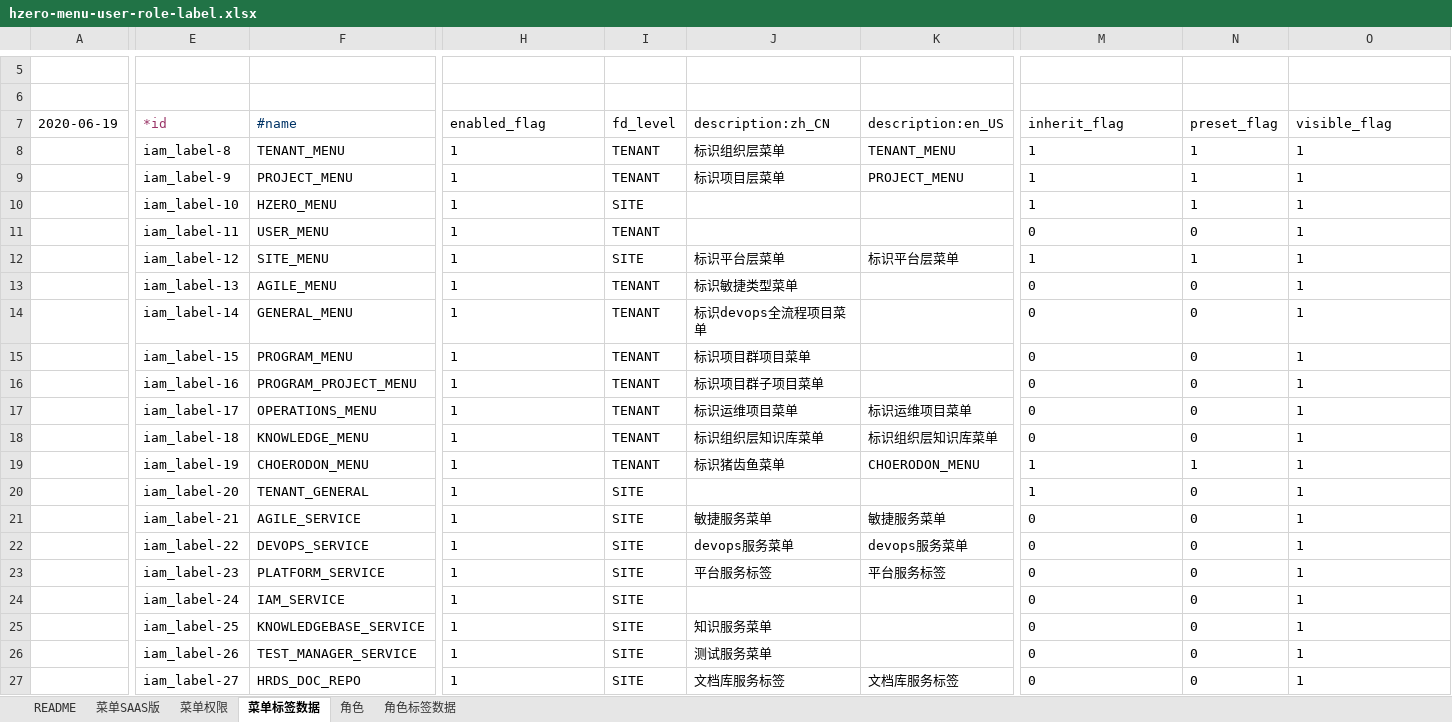
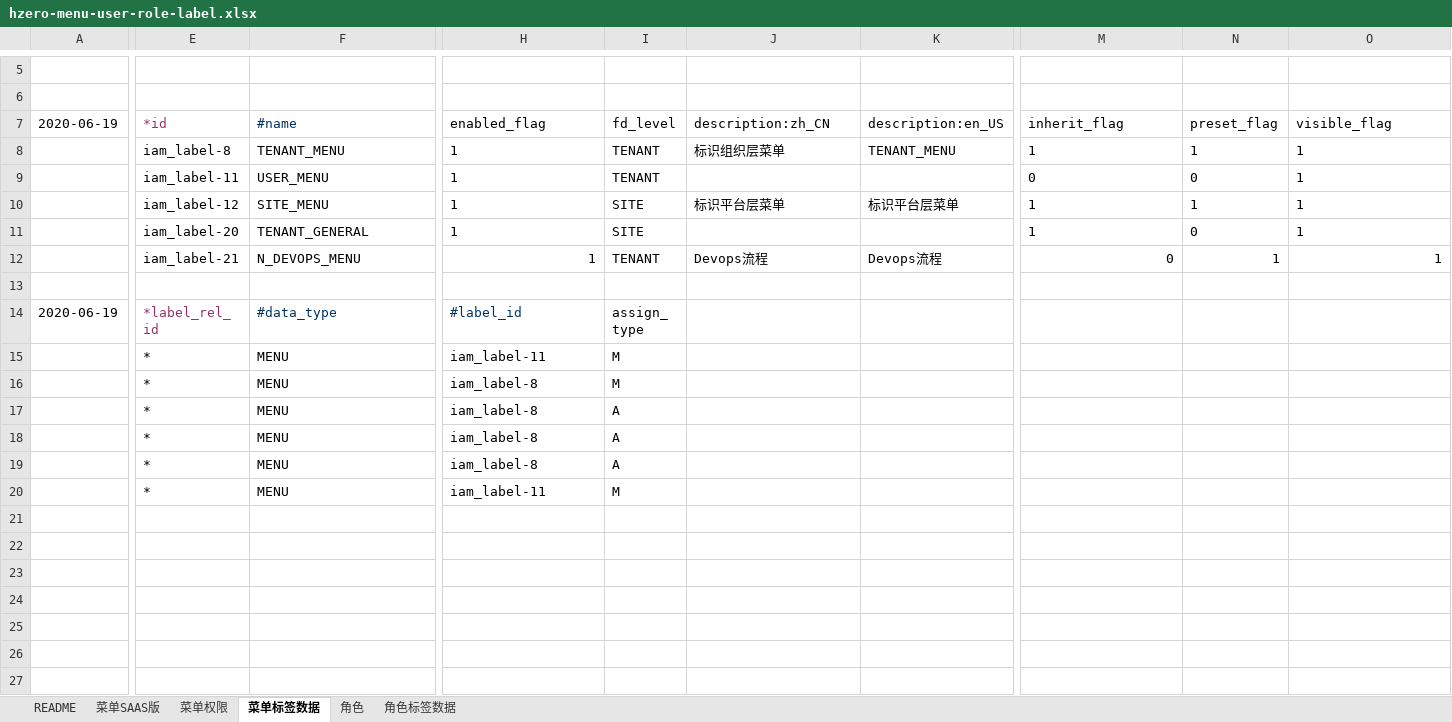
Before and after one commit to open-hand/code-repo-service, an Excel workbook: src/main/resources/script/db/init-data/hrds_code_repo/hzero_platform/hzero-menu-user-role-label.xlsx, sheet 菜单标签数据, drawn as a sheet; only a part is shown, gaps mark what is left out; the shorter side is filled out with more unchanged rows; values as stored, in another font and other column widths than the file's, no borders; removed rows and columns are numbered as before the commit, all else as after; rows hold the shown columns only; the diff covers the shown part only; the diff names each change by its address in the sheet, - before the commit and + after, or states it on an @@ line.

Commit message:
[REF] 修改菜单标签

```diff
--- a/src/main/resources/script/db/init-data/hrds_code_repo/hzero_platform/hzero-menu-user-role-label.xlsx (sheet 菜单标签数据)
+++ b/src/main/resources/script/db/init-data/hrds_code_repo/hzero_platform/hzero-menu-user-role-label.xlsx (sheet 菜单标签数据)
-row 9:  | iam_label-9 | PROJECT_MENU | 1 | TENANT | 标识项目层菜单 | PROJECT_MENU | 1 | 1 | 1
-row 10:  | iam_label-10 | HZERO_MENU | 1 | SITE |  |  | 1 | 1 | 1
-row 13:  | iam_label-13 | AGILE_MENU | 1 | TENANT | 标识敏捷类型菜单 |  | 0 | 0 | 1
-row 14:  | iam_label-14 | GENERAL_MENU | 1 | TENANT | 标识devops全流程项目菜单 |  | 0 | 0 | 1
-row 15:  | iam_label-15 | PROGRAM_MENU | 1 | TENANT | 标识项目群项目菜单 |  | 0 | 0 | 1
-row 16:  | iam_label-16 | PROGRAM_PROJECT_MENU | 1 | TENANT | 标识项目群子项目菜单 |  | 0 | 0 | 1
-row 17:  | iam_label-17 | OPERATIONS_MENU | 1 | TENANT | 标识运维项目菜单 | 标识运维项目菜单 | 0 | 0 | 1
-row 18:  | iam_label-18 | KNOWLEDGE_MENU | 1 | TENANT | 标识组织层知识库菜单 | 标识组织层知识库菜单 | 0 | 0 | 1
-row 19:  | iam_label-19 | CHOERODON_MENU | 1 | TENANT | 标识猪齿鱼菜单 | CHOERODON_MENU | 1 | 1 | 1
-row 21:  | iam_label-21 | AGILE_SERVICE | 1 | SITE | 敏捷服务菜单 | 敏捷服务菜单 | 0 | 0 | 1
-E12 (*id): iam_label-22
+E12 (*id): iam_label-21
-F12 (#name): DEVOPS_SERVICE
+F12 (#name): N_DEVOPS_MENU
-H12 alignment: left
+H12 alignment: right
-I12 (fd_level): SITE
+I12 (fd_level): TENANT
-J12 (description:zh_CN): devops服务菜单
+J12 (description:zh_CN): Devops流程
-K12 (description:en_US): devops服务菜单
+K12 (description:en_US): Devops流程
-M12 alignment: left
+M12 alignment: right
-N12 (preset_flag): 0
+N12 (preset_flag): 1
-O12 alignment: left
+O12 alignment: right
-row 23:  | iam_label-23 | PLATFORM_SERVICE | 1 | SITE | 平台服务标签 | 平台服务标签 | 0 | 0 | 1
-row 24:  | iam_label-24 | IAM_SERVICE | 1 | SITE |  |  | 0 | 0 | 1
-row 25:  | iam_label-25 | KNOWLEDGEBASE_SERVICE | 1 | SITE | 知识服务菜单 |  | 0 | 0 | 1
-row 26:  | iam_label-26 | TEST_MANAGER_SERVICE | 1 | SITE | 测试服务菜单 |  | 0 | 0 | 1
-row 27:  | iam_label-27 | HRDS_DOC_REPO | 1 | SITE | 文档库服务标签 | 文档库服务标签 | 0 | 0 | 1
```
Also changed, not shown: 26 removed rows elsewhere in this sheet, formulas that keep their value.
